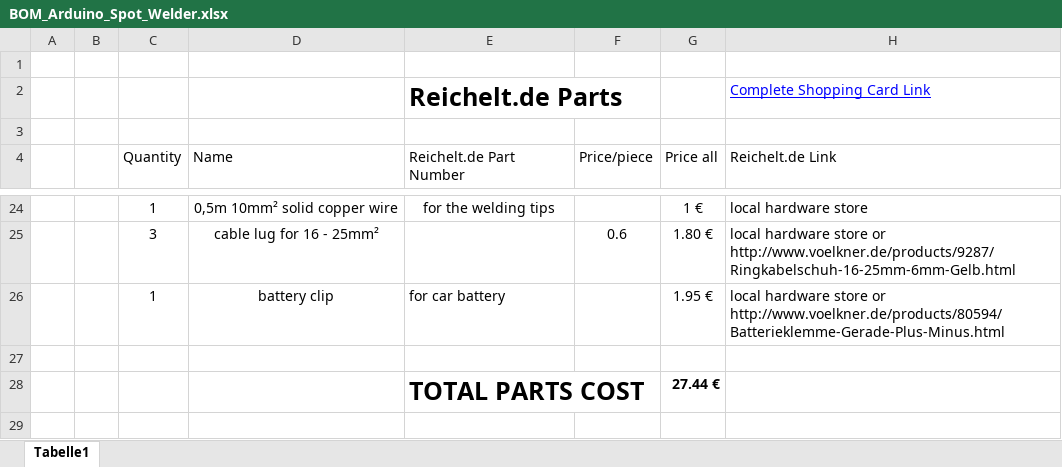
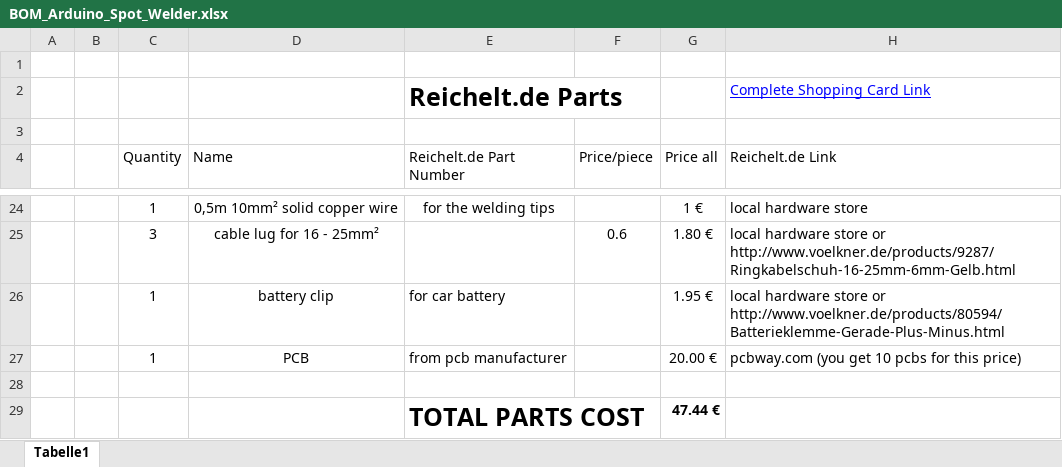
Before and after one commit to KaeptnBalu/Arduino_Spot_Welder, an Excel workbook: Parts/BOM_Arduino_Spot_Welder.xlsx, sheet Tabelle1, drawn as a sheet; only a part is shown, gaps mark what is left out; values as stored, in another font and other column widths than the file's, no borders; addresses are those after the commit; the diff names each change by its address in the sheet, - before the commit and + after, or states it on an @@ line.

Commit message:
added pcb board to the BOM

```diff
--- a/Parts/BOM_Arduino_Spot_Welder.xlsx (sheet Tabelle1)
+++ b/Parts/BOM_Arduino_Spot_Welder.xlsx (sheet Tabelle1)
+row 27:  |  | 1 | PCB | from pcb manufacturer |  | 20.00 € | pcbway.com (you get 10 pcbs for this price)
-G29 (Price all): 27.44 €
+G29 (Price all): 47.44 €
```
